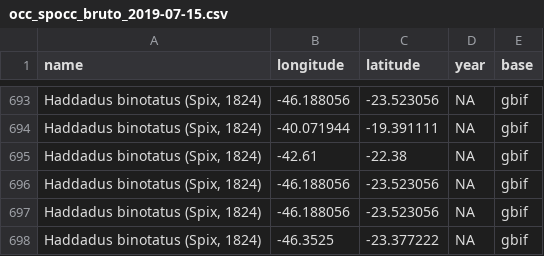
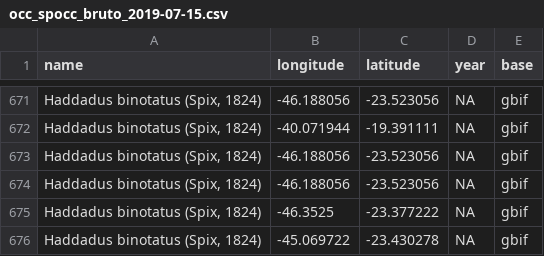
Before and after one commit to mauriciovancine/r-minicurso-sdm, a CSV file: 02_occ/occ_spocc_bruto_2019-07-15.csv, drawn as a sheet; only a part is shown, gaps mark what is left out; the shorter side is filled out with more unchanged rows; the diff covers the shown part only; the diff names each change by its address in the sheet, - before the commit and + after, or states it on an @@ line.

```diff
--- a/02_occ/occ_spocc_bruto_2019-07-15.csv
+++ b/02_occ/occ_spocc_bruto_2019-07-15.csv
-row 695: Haddadus binotatus (Spix, 1824) | -42.61 | -22.38 | NA | gbif
```
Also changed, not shown: 24 removed rows elsewhere in this file, 02_occ/occ_spocc_filtro_taxonomico_data_espatial_limite_oppc.csv, 1 other file.
